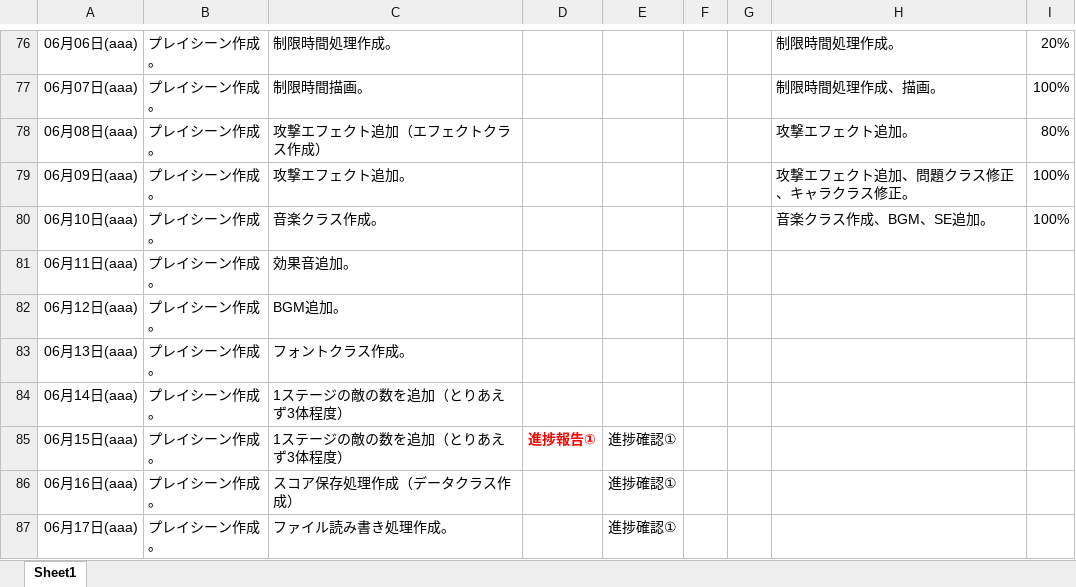
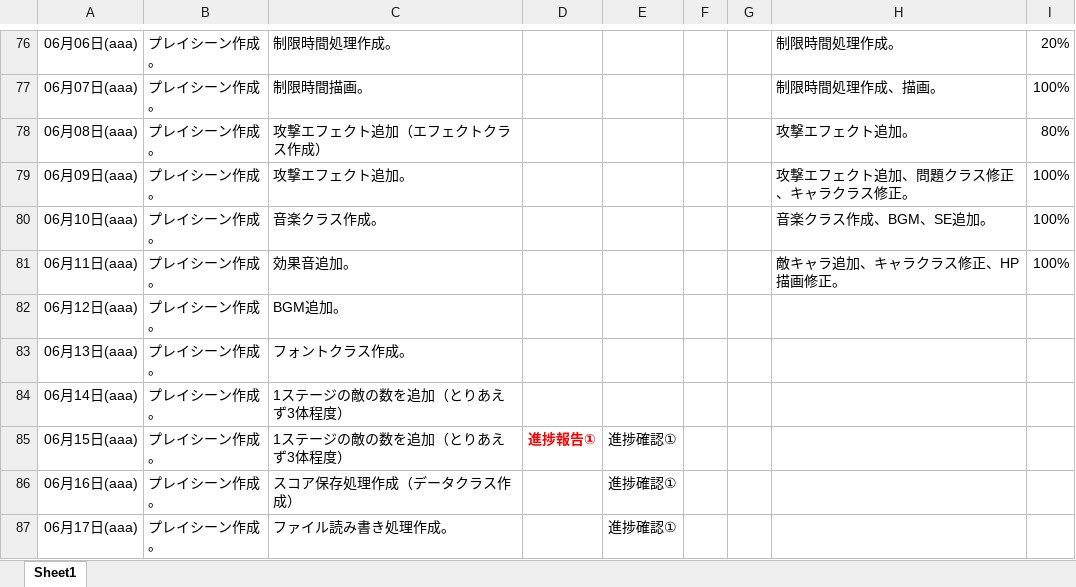
Before and after one commit to Azi-824/SansuBattle, an Excel workbook: G18005_兼子凌_ゲーム製作スケジュール.xlsx, sheet Sheet1, drawn as a sheet; only a part is shown, gaps mark what is left out; values as stored, in another font and other column widths than the file's, no borders; the diff names each change by its address in the sheet, - before the commit and + after, or states it on an @@ line.

```diff
--- a/G18005_兼子凌_ゲーム製作スケジュール.xlsx (sheet Sheet1)
+++ b/G18005_兼子凌_ゲーム製作スケジュール.xlsx (sheet Sheet1)
-H81: (empty)
+H81: 敵キャラ追加、キャラクラス修正、HP描画修正。
-I81: (empty)
+I81: 100%
```
Also changed, not shown: 2 other files.
